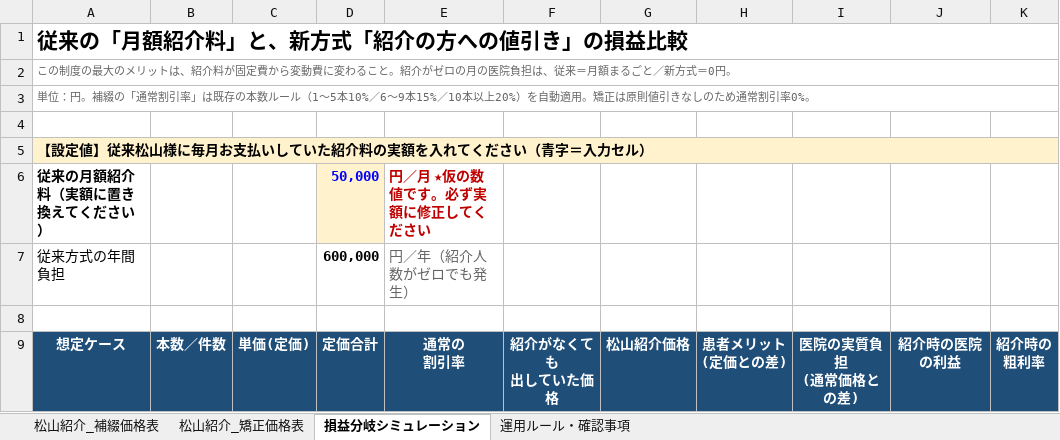
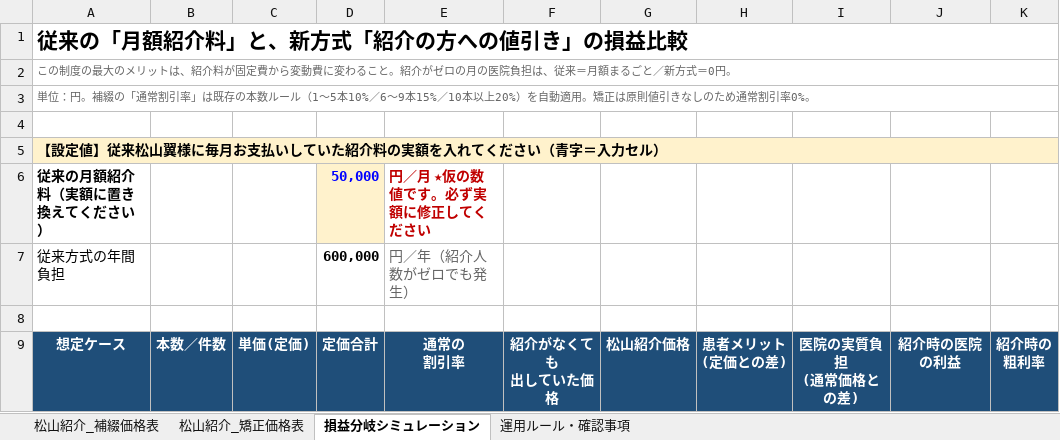
Before and after one commit to hakatastella-creator/CLAUDENOTE, an Excel workbook: docs/referral-pricing/松山翼様ご紹介プラン_価格表.xlsx, sheet 損益分岐シミュレーション, drawn as a sheet; only a part is shown; values as stored, in another font and other column widths than the file's, no borders; the diff names each change by its address in the sheet, - before the commit and + after, or states it on an @@ line.

```diff
--- a/docs/referral-pricing/松山翼様ご紹介プラン_価格表.xlsx (sheet 損益分岐シミュレーション)
+++ b/docs/referral-pricing/松山翼様ご紹介プラン_価格表.xlsx (sheet 損益分岐シミュレーション)
-A5: 【設定値】従来松山様に毎月お支払いしていた紹介料の実額を入れてください（青字＝入力セル）
+A5: 【設定値】従来松山翼様に毎月お支払いしていた紹介料の実額を入れてください（青字＝入力セル）
```
Also changed, not shown: sheet 運用ルール・確認事項, sheet 松山紹介_補綴価格表, sheet 松山紹介_矯正価格表, 8 other files.
